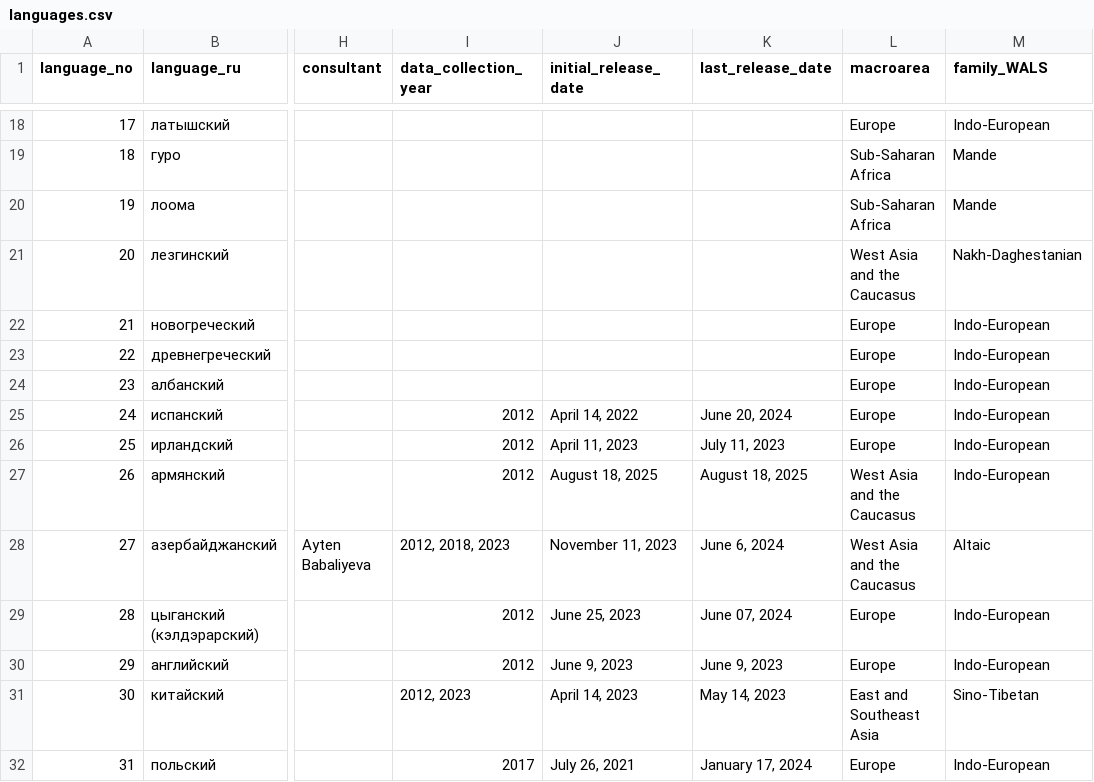
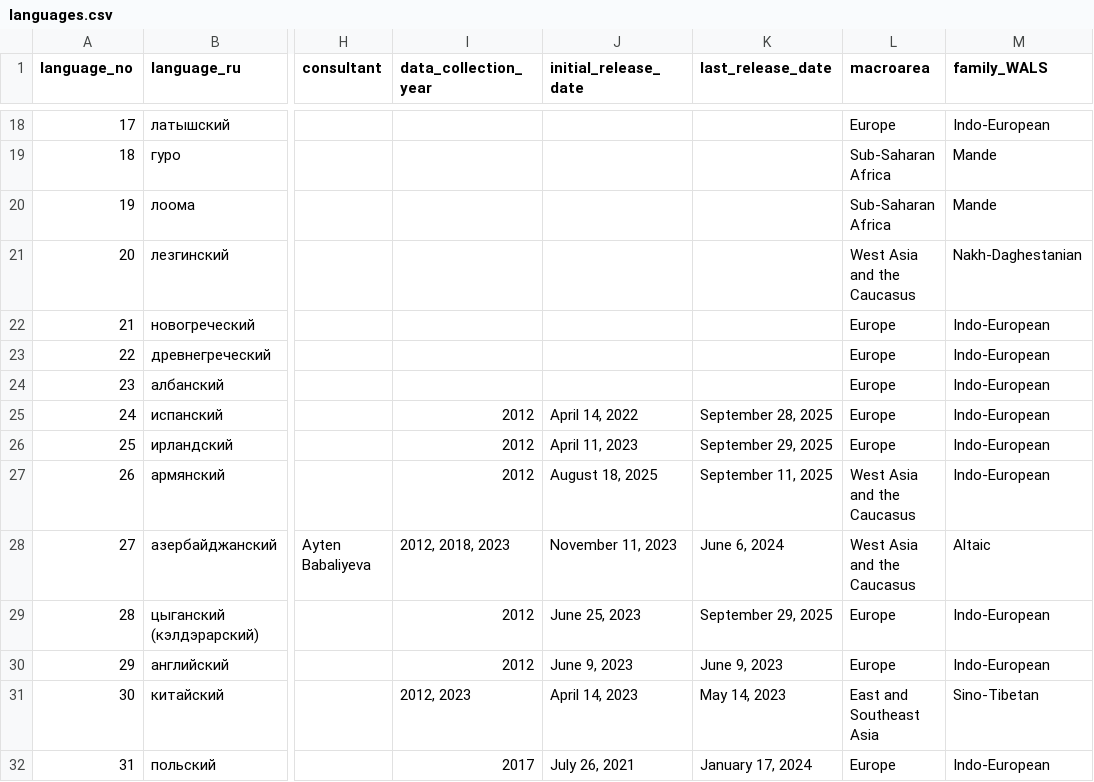
Before and after one commit to macleginn/bivaltyp, a CSV file: data/languages.csv, drawn as a sheet; only a part is shown, gaps mark what is left out; the diff covers the shown part only; the diff names each change by its address in the sheet, - before the commit and + after, or states it on an @@ line.

Commit message:
Add files via upload

```diff
--- a/data/languages.csv
+++ b/data/languages.csv
-K25 (last_release_date): June 20, 2024
+K25 (last_release_date): September 28, 2025
-K26 (last_release_date): July 11, 2023
+K26 (last_release_date): September 29, 2025
-K27 (last_release_date): August 18, 2025
+K27 (last_release_date): September 11, 2025
-K29 (last_release_date): June 07, 2024
+K29 (last_release_date): September 29, 2025
```
Also changed, not shown: 2 added rows and 23 edited cells elsewhere in this file.
